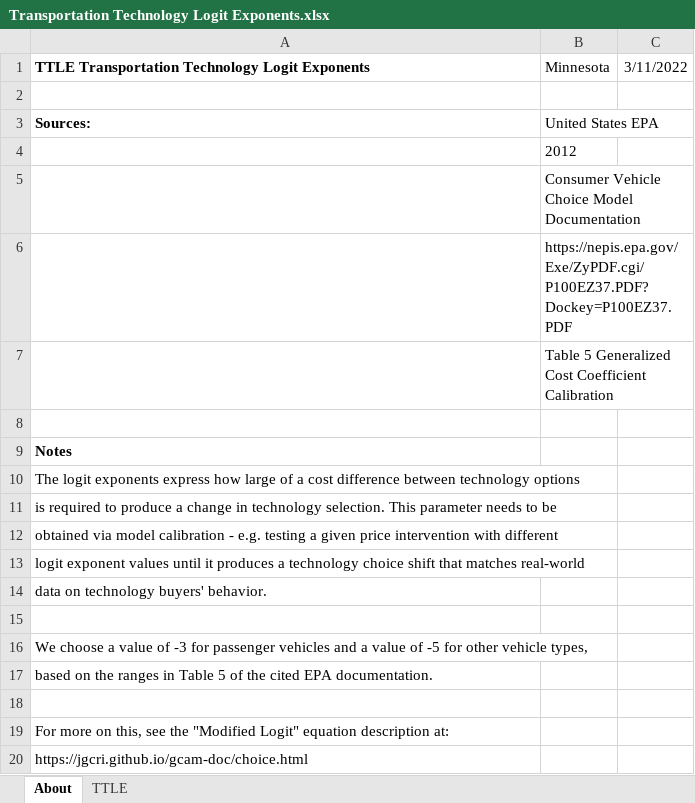
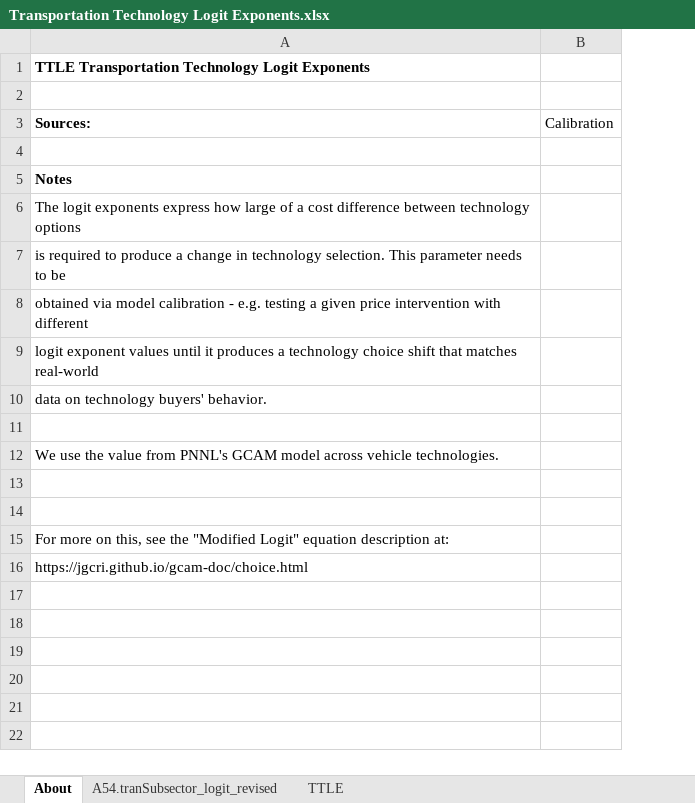
Before and after one commit to EnergyInnovation/eps-minnesota, an Excel workbook: InputData/trans/TTLE/Transportation Technology Logit Exponents.xlsx, sheet About, drawn as a sheet; values as stored, in another font and other column widths than the file's, no borders; removed rows and columns are numbered as before the commit, all else as after; the diff names each change by its address in the sheet, - before the commit and + after, or states it on an @@ line.

```diff
--- a/InputData/trans/TTLE/Transportation Technology Logit Exponents.xlsx (sheet About)
+++ b/InputData/trans/TTLE/Transportation Technology Logit Exponents.xlsx (sheet About)
+sheet tab: A54.tranSubsector_logit_revised
-column B (United States EPA), row 1: Minnesota
-column C, row 1: 3/11/2022
+column B (Calibration), empty
-row 4:  | 2012
-row 5:  | Consumer Vehicle Choice Model Documentation
-row 6:  | https://nepis.epa.gov/Exe/ZyPDF.cgi/P100EZ37.PDF?Dockey=P100EZ37.PDF
-row 7:  | Table 5 Generalized Cost Coefficient Calibration
-A12 (Sources:): We choose a value of -3 for passenger vehicles and a value of -5 for other vehicle types,
+A12 (Sources:): We use the value from PNNL's GCAM model across vehicle technologies.
-A13 (Sources:): based on the ranges in Table 5 of the cited EPA documentation.
+A13 (Sources:): (empty)
```
Also changed, not shown: sheet TTLE, InputData/trans/BESP/BAU EV Subsidy Perc.xlsx, 52 other files.
